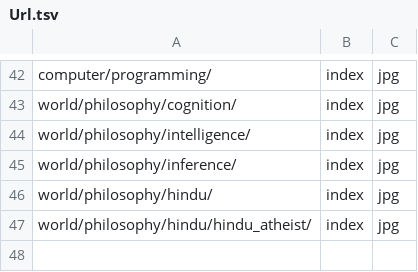
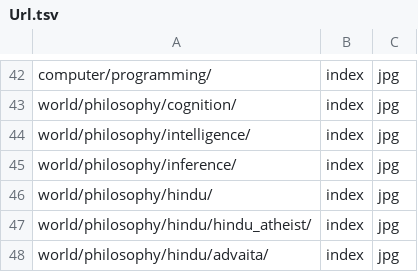
Before and after one commit to ujnotes/web-site, a TSV file: Config/Url.tsv, drawn as a sheet; only a part is shown, gaps mark what is left out.

```diff
--- a/Config/Url.tsv
+++ b/Config/Url.tsv
@@ -47 +47,2 @@ world/philosophy/hindu/	index	jpg
 world/philosophy/hindu/hindu_atheist/	index	jpg
+world/philosophy/hindu/advaita/	index	jpg
```
Also changed, not shown: Config/ID.tsv, 2 other files.
